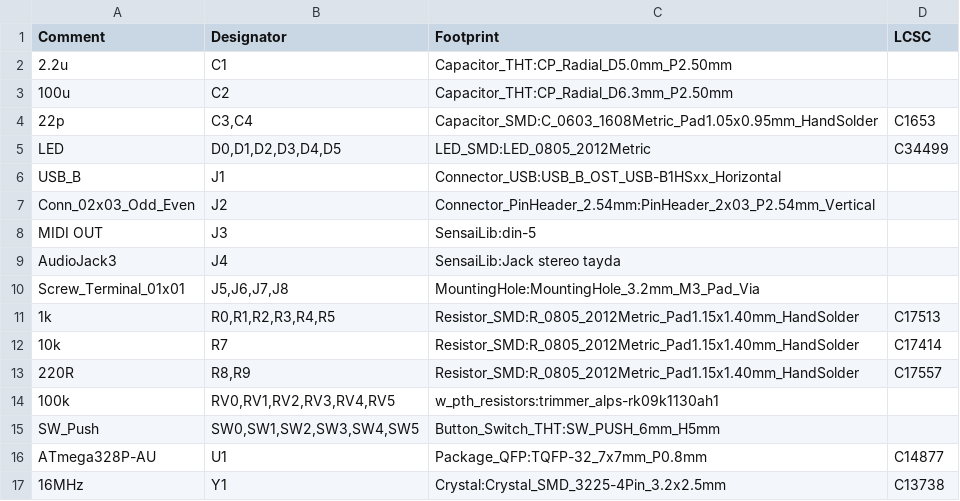
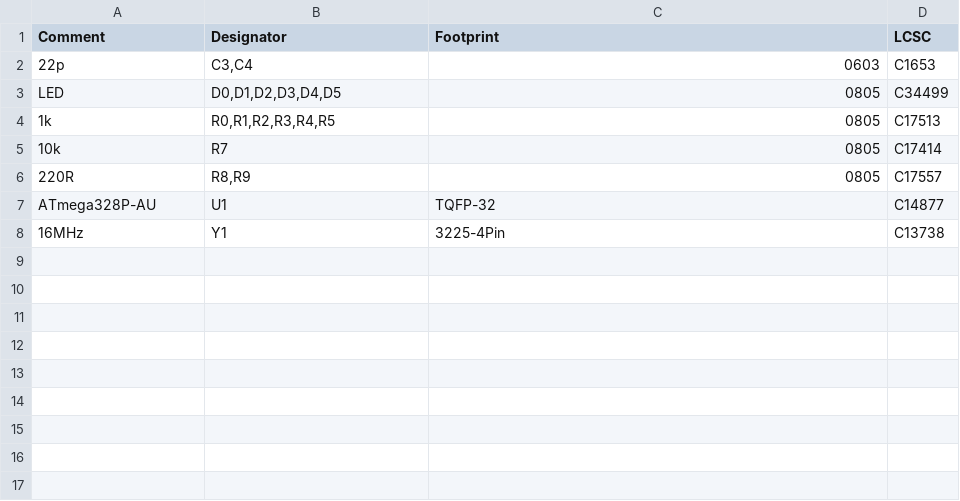
Before and after one commit to sensai7/Card-Sized-Midi-Controller, a CSV file: Kicad/CardSizeMidiController/JLCPCB BOM.csv, drawn as a sheet.

```diff
--- a/Kicad/CardSizeMidiController/JLCPCB BOM.csv
+++ b/Kicad/CardSizeMidiController/JLCPCB BOM.csv
@@ -1,17 +1,8 @@
 Comment,Designator,Footprint,LCSC
-"2.2u","C1","Capacitor_THT:CP_Radial_D5.0mm_P2.50mm",""
-"100u","C2","Capacitor_THT:CP_Radial_D6.3mm_P2.50mm",""
-"22p","C3,C4","Capacitor_SMD:C_0603_1608Metric_Pad1.05x0.95mm_HandSolder","C1653"
-"LED","D0,D1,D2,D3,D4,D5","LED_SMD:LED_0805_2012Metric","C34499"
-"USB_B","J1","Connector_USB:USB_B_OST_USB-B1HSxx_Horizontal",""
-"Conn_02x03_Odd_Even","J2","Connector_PinHeader_2.54mm:PinHeader_2x03_P2.54mm_Vertical",""
-"MIDI OUT","J3","SensaiLib:din-5",""
-"AudioJack3","J4","SensaiLib:Jack stereo tayda",""
-"Screw_Terminal_01x01","J5,J6,J7,J8","MountingHole:MountingHole_3.2mm_M3_Pad_Via",""
-"1k","R0,R1,R2,R3,R4,R5","Resistor_SMD:R_0805_2012Metric_Pad1.15x1.40mm_HandSolder","C17513"
-"10k","R7","Resistor_SMD:R_0805_2012Metric_Pad1.15x1.40mm_HandSolder","C17414"
-"220R","R8,R9","Resistor_SMD:R_0805_2012Metric_Pad1.15x1.40mm_HandSolder","C17557"
-"100k","RV0,RV1,RV2,RV3,RV4,RV5","w_pth_resistors:trimmer_alps-rk09k1130ah1",""
-"SW_Push","SW0,SW1,SW2,SW3,SW4,SW5","Button_Switch_THT:SW_PUSH_6mm_H5mm",""
-"ATmega328P-AU","U1","Package_QFP:TQFP-32_7x7mm_P0.8mm","C14877"
-"16MHz","Y1","Crystal:Crystal_SMD_3225-4Pin_3.2x2.5mm","C13738"
+22p,"C3,C4",0603,C1653
+LED,"D0,D1,D2,D3,D4,D5",0805,C34499
+1k,"R0,R1,R2,R3,R4,R5",0805,C17513
+10k,R7,0805,C17414
+220R,"R8,R9",0805,C17557
+ATmega328P-AU,U1,TQFP-32,C14877
+16MHz,Y1,3225-4Pin,C13738
```
Also changed, not shown: 12 other files.
